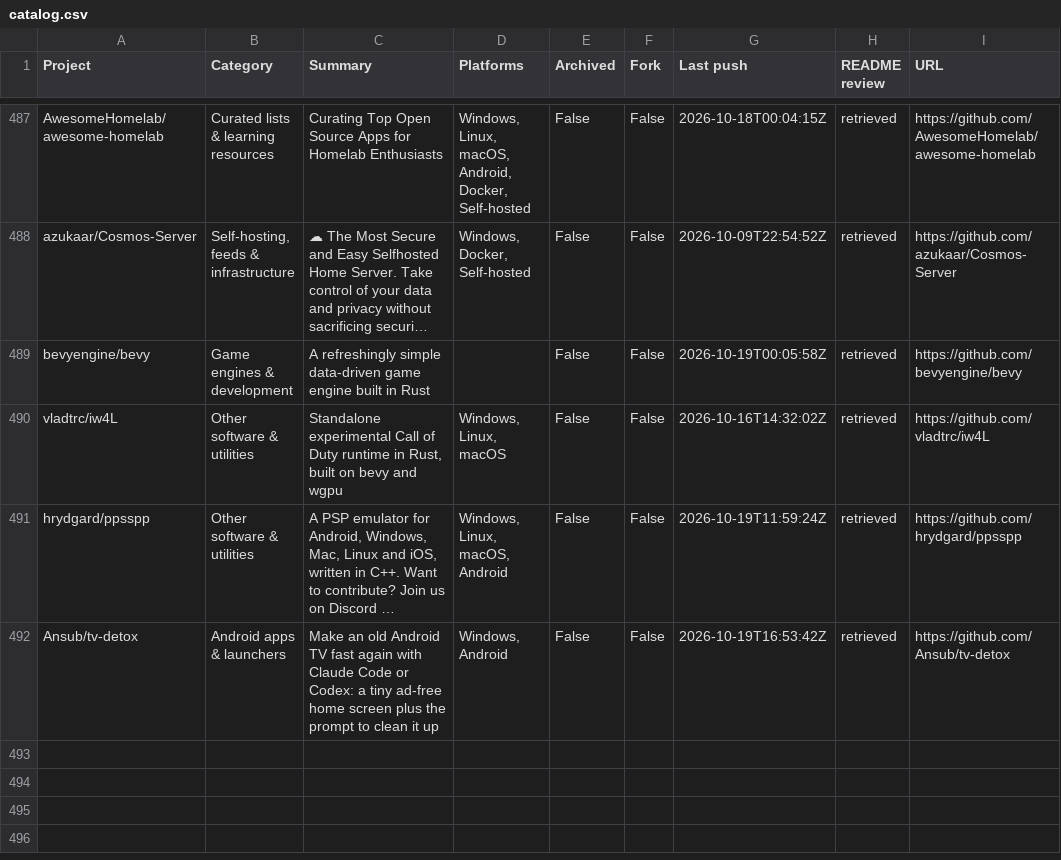
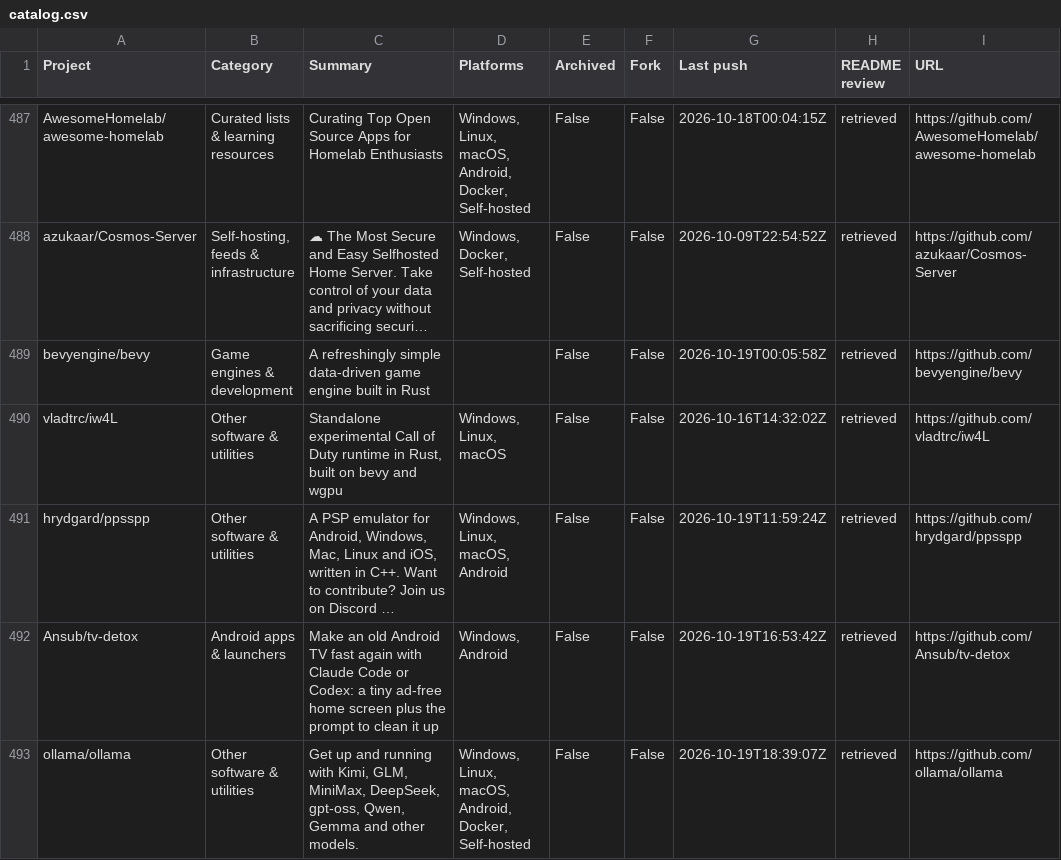
Before and after one commit to chunma-san/awesome-toolbox, a CSV file: catalog.csv, drawn as a sheet; only a part is shown, gaps mark what is left out; long unchanged cells end in …; the diff names each change by its address in the sheet, - before the commit and + after, or states it on an @@ line.

Commit message:
Synchronize generated public project data

```diff
--- a/catalog.csv
+++ b/catalog.csv
+row 493: ollama/ollama | Other software & utilities | Get up and running with Kimi, GLM, MiniMax, DeepSeek, gpt-oss, Qwen, Gemma and other models. | Windows, Linux, macOS, Android, Docker, Self-hosted | False | False | 2026-10-19T18:39:07Z | retrieved | https://github.com/ollama/ollama
```
Also changed, not shown: 3 other files.
